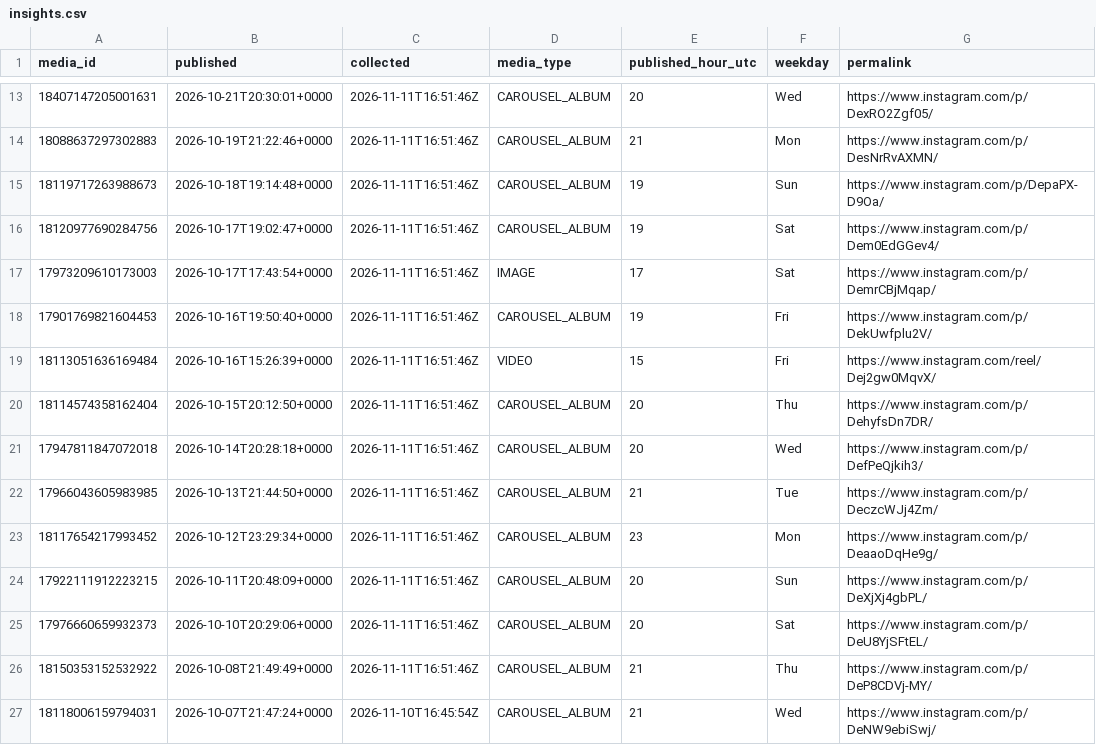
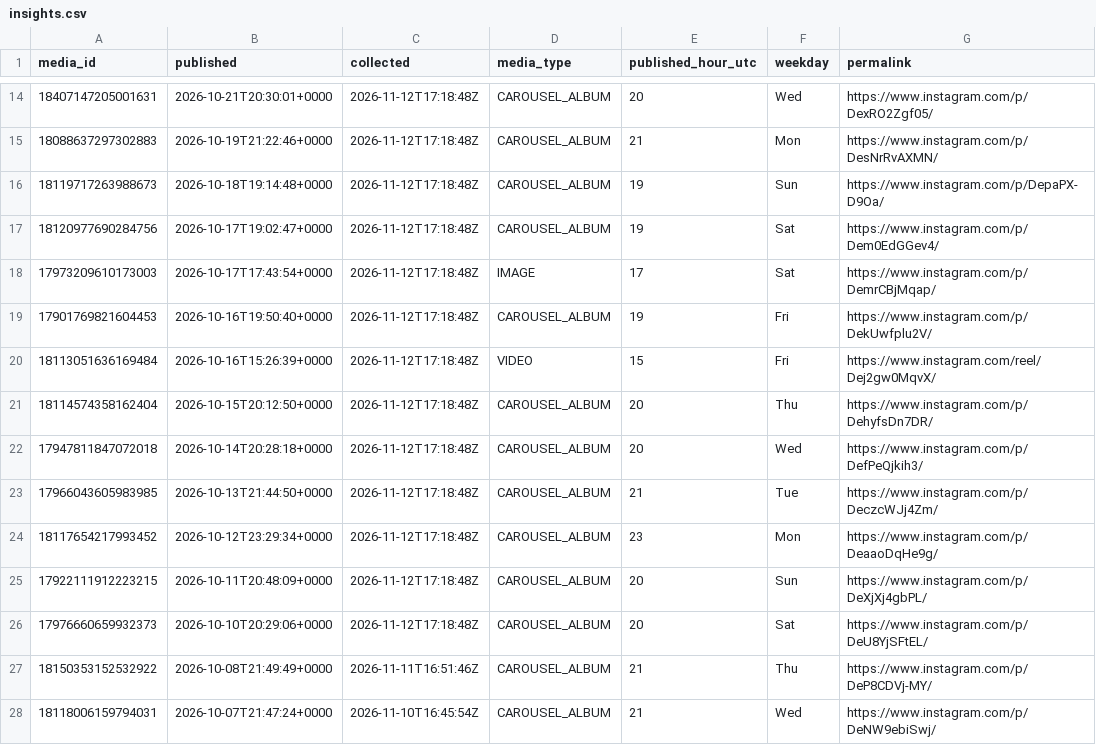
Before and after one commit to lhotea/TriAgent, a CSV file: insights.csv, drawn as a sheet; only a part is shown, gaps mark what is left out; addresses are those after the commit; the diff covers the shown part only; the diff names each change by its address in the sheet, - before the commit and + after, or states it on an @@ line.

```diff
--- a/insights.csv
+++ b/insights.csv
-C14:C26 (collected): 2026-11-11T16:51:46Z
+C14:C26 (collected): 2026-11-12T17:18:48Z
```
Also changed, not shown: 1 added row and 23 edited cells elsewhere in this file.
